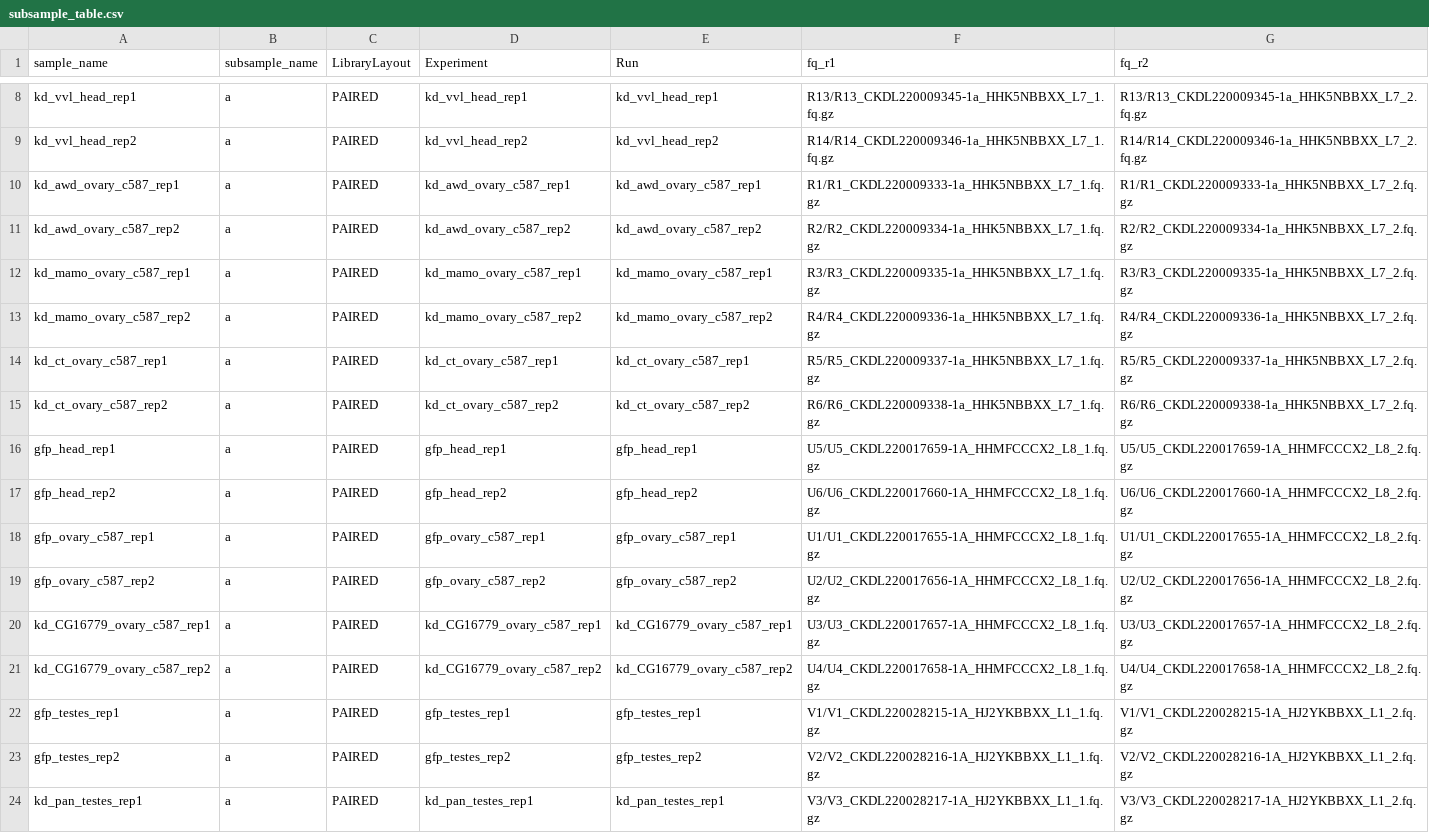
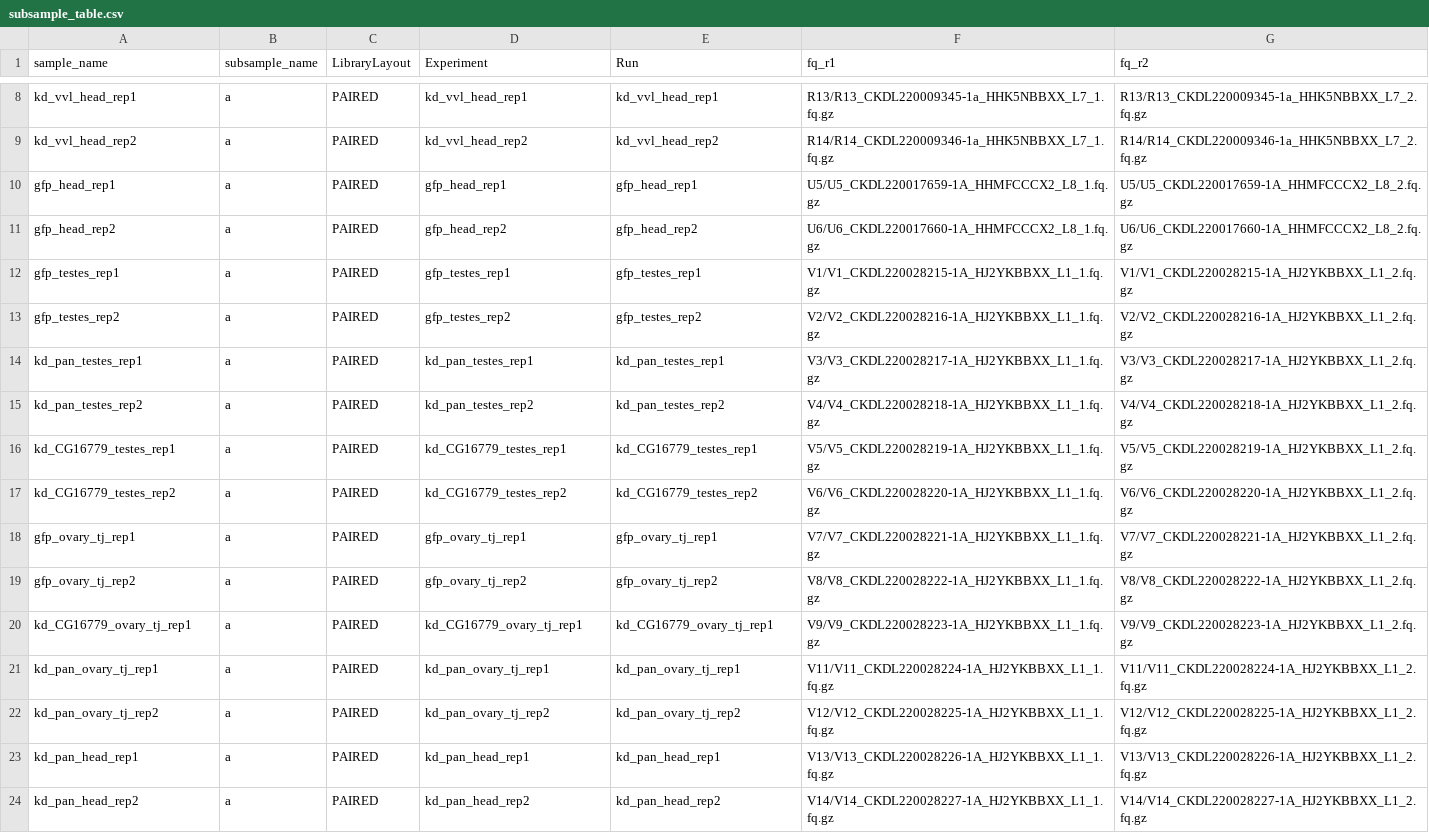
Before and after one commit to mal2017/ptera, a CSV file: subworkflows/kd_rnaseq/config/subsample_table.csv, drawn as a sheet; only a part is shown, gaps mark what is left out; the shorter side is filled out with more unchanged rows; the diff names each change by its address in the sheet, - before the commit and + after, or states it on an @@ line.

```diff
--- a/subworkflows/kd_rnaseq/config/subsample_table.csv
+++ b/subworkflows/kd_rnaseq/config/subsample_table.csv
-row 10: kd_awd_ovary_c587_rep1 | a | PAIRED | kd_awd_ovary_c587_rep1 | kd_awd_ovary_c587_rep1 | R1/R1_CKDL220009333-1a_HHK5NBBXX_L7_1.fq.gz | R1/R1_CKDL220009333-1a_HHK5NBBXX_L7_2.fq.gz
-row 11: kd_awd_ovary_c587_rep2 | a | PAIRED | kd_awd_ovary_c587_rep2 | kd_awd_ovary_c587_rep2 | R2/R2_CKDL220009334-1a_HHK5NBBXX_L7_1.fq.gz | R2/R2_CKDL220009334-1a_HHK5NBBXX_L7_2.fq.gz
-row 12: kd_mamo_ovary_c587_rep1 | a | PAIRED | kd_mamo_ovary_c587_rep1 | kd_mamo_ovary_c587_rep1 | R3/R3_CKDL220009335-1a_HHK5NBBXX_L7_1.fq.gz | R3/R3_CKDL220009335-1a_HHK5NBBXX_L7_2.fq.gz
-row 13: kd_mamo_ovary_c587_rep2 | a | PAIRED | kd_mamo_ovary_c587_rep2 | kd_mamo_ovary_c587_rep2 | R4/R4_CKDL220009336-1a_HHK5NBBXX_L7_1.fq.gz | R4/R4_CKDL220009336-1a_HHK5NBBXX_L7_2.fq.gz
-row 14: kd_ct_ovary_c587_rep1 | a | PAIRED | kd_ct_ovary_c587_rep1 | kd_ct_ovary_c587_rep1 | R5/R5_CKDL220009337-1a_HHK5NBBXX_L7_1.fq.gz | R5/R5_CKDL220009337-1a_HHK5NBBXX_L7_2.fq.gz
-row 15: kd_ct_ovary_c587_rep2 | a | PAIRED | kd_ct_ovary_c587_rep2 | kd_ct_ovary_c587_rep2 | R6/R6_CKDL220009338-1a_HHK5NBBXX_L7_1.fq.gz | R6/R6_CKDL220009338-1a_HHK5NBBXX_L7_2.fq.gz
-row 18: gfp_ovary_c587_rep1 | a | PAIRED | gfp_ovary_c587_rep1 | gfp_ovary_c587_rep1 | U1/U1_CKDL220017655-1A_HHMFCCCX2_L8_1.fq.gz | U1/U1_CKDL220017655-1A_HHMFCCCX2_L8_2.fq.gz
-row 19: gfp_ovary_c587_rep2 | a | PAIRED | gfp_ovary_c587_rep2 | gfp_ovary_c587_rep2 | U2/U2_CKDL220017656-1A_HHMFCCCX2_L8_1.fq.gz | U2/U2_CKDL220017656-1A_HHMFCCCX2_L8_2.fq.gz
-row 20: kd_CG16779_ovary_c587_rep1 | a | PAIRED | kd_CG16779_ovary_c587_rep1 | kd_CG16779_ovary_c587_rep1 | U3/U3_CKDL220017657-1A_HHMFCCCX2_L8_1.fq.gz | U3/U3_CKDL220017657-1A_HHMFCCCX2_L8_2.fq.gz
-row 21: kd_CG16779_ovary_c587_rep2 | a | PAIRED | kd_CG16779_ovary_c587_rep2 | kd_CG16779_ovary_c587_rep2 | U4/U4_CKDL220017658-1A_HHMFCCCX2_L8_1.fq.gz | U4/U4_CKDL220017658-1A_HHMFCCCX2_L8_2.fq.gz
```
Also changed, not shown: subworkflows/kd_rnaseq/config/sample_table.csv, 4 other files.
